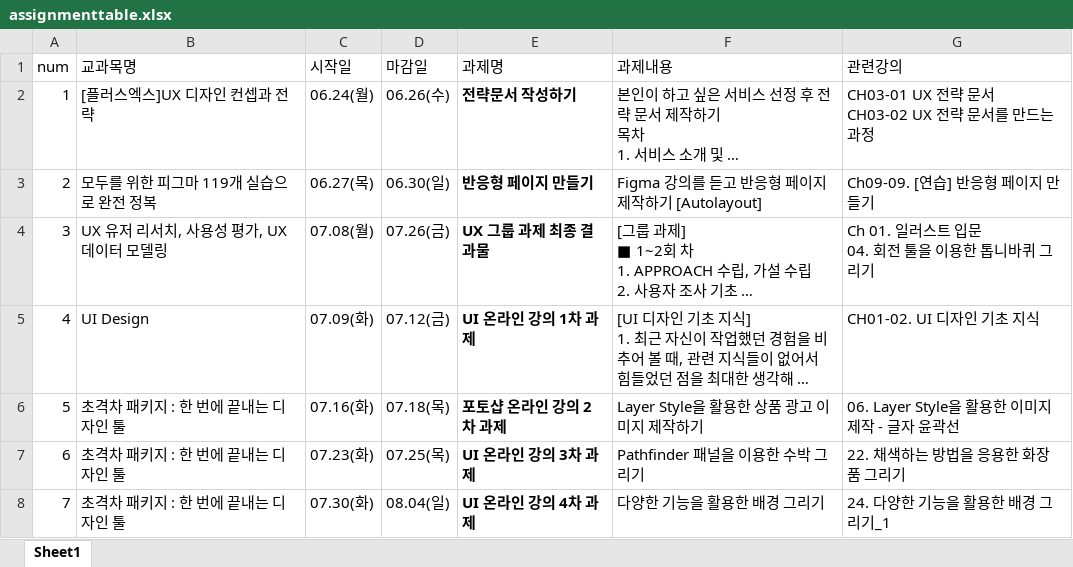
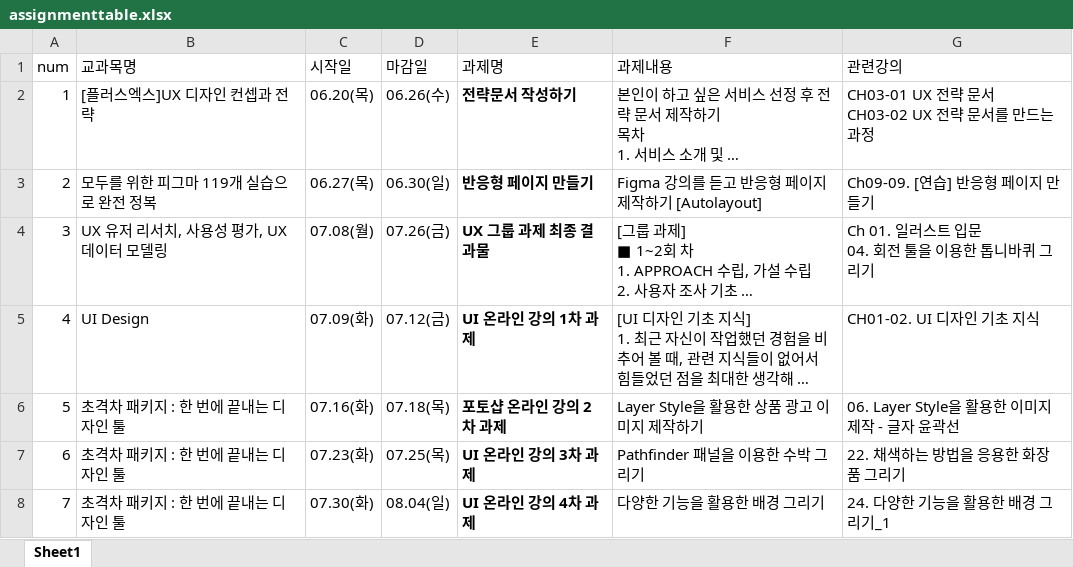
Before and after one commit to jspark9708/lecture-checker-p, an Excel workbook: excel_files/assignmenttable.xlsx, sheet Sheet1, drawn as a sheet; long unchanged cells end in …; values as stored, in another font and other column widths than the file's, no borders; the diff names each change by its address in the sheet, - before the commit and + after, or states it on an @@ line.

Commit message:
data change

```diff
--- a/excel_files/assignmenttable.xlsx (sheet Sheet1)
+++ b/excel_files/assignmenttable.xlsx (sheet Sheet1)
-C2 (시작일): 06.24(월)
+C2 (시작일): 06.20(목)
```
